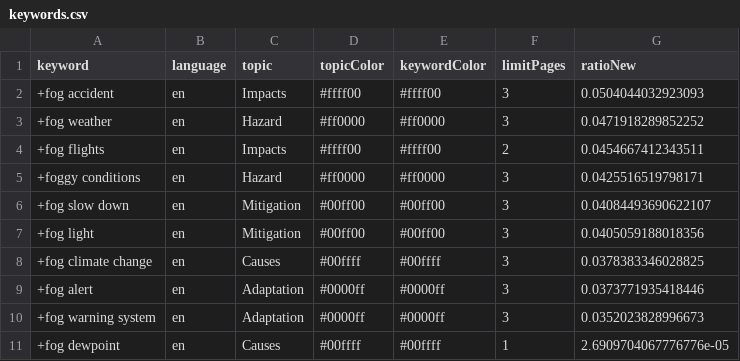
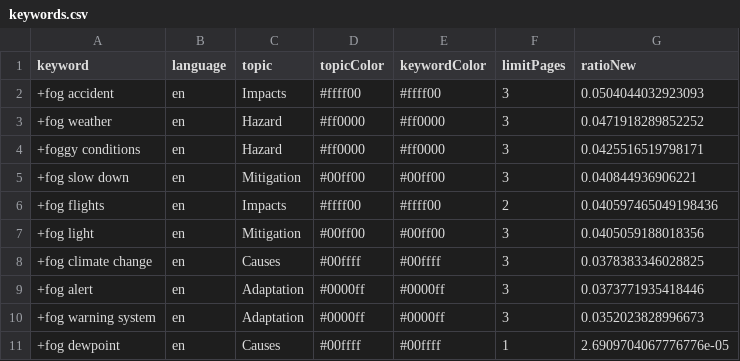
Before and after one commit to svpblank1/FogIsComing, a CSV file: keywords.csv, drawn as a sheet.

Commit message:
Commit from GitHub Actions (harvest:0.0)

```diff
--- a/keywords.csv
+++ b/keywords.csv
@@ -3,5 +3,5 @@ keyword,language,topic,topicColor,keywordColor,limitPages,ratioNew
 +fog weather,en,Hazard,#ff0000,#ff0000,3,0.0471918289852252
-+fog flights,en,Impacts,#ffff00,#ffff00,2,0.0454667412343511
 +foggy conditions,en,Hazard,#ff0000,#ff0000,3,0.0425516519798171
-+fog slow down,en,Mitigation,#00ff00,#00ff00,3,0.04084493690622107
++fog slow down,en,Mitigation,#00ff00,#00ff00,3,0.040844936906221
++fog flights,en,Impacts,#ffff00,#ffff00,2,0.040597465049198436
 +fog light,en,Mitigation,#00ff00,#00ff00,3,0.0405059188018356
```
